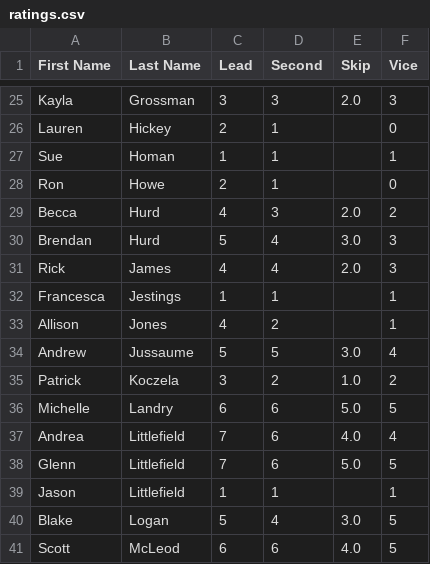
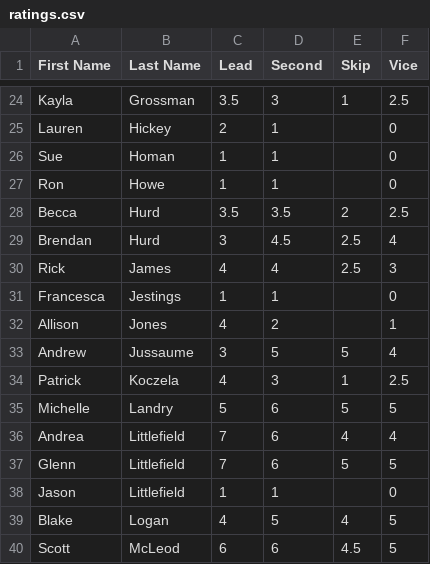
Before and after one commit to herrGagen/sandbox, a CSV file: Curling/ratings.csv, drawn as a sheet; only a part is shown, gaps mark what is left out; addresses are those after the commit; the diff covers the shown part only; the diff names each change by its address in the sheet, - before the commit and + after, or states it on an @@ line.

```diff
--- a/Curling/ratings.csv
+++ b/Curling/ratings.csv
-C24 (Lead): 3
+C24 (Lead): 3.5
-E24 (Skip): 2.0
+E24 (Skip): 1
-F24 (Vice): 3
+F24 (Vice): 2.5
-F26 (Vice): 1
+F26 (Vice): 0
-C27 (Lead): 2
+C27 (Lead): 1
-C28 (Lead): 4
+C28 (Lead): 3.5
-D28 (Second): 3
+D28 (Second): 3.5
-E28 (Skip): 2.0
+E28 (Skip): 2
-F28 (Vice): 2
+F28 (Vice): 2.5
-C29 (Lead): 5
+C29 (Lead): 3
-D29 (Second): 4
+D29 (Second): 4.5
-E29 (Skip): 3.0
+E29 (Skip): 2.5
-F29 (Vice): 3
+F29 (Vice): 4
-E30 (Skip): 2.0
+E30 (Skip): 2.5
-F31 (Vice): 1
+F31 (Vice): 0
-C33 (Lead): 5
+C33 (Lead): 3
-E33 (Skip): 3.0
+E33 (Skip): 5
-C34 (Lead): 3
+C34 (Lead): 4
-D34 (Second): 2
+D34 (Second): 3
-E34 (Skip): 1.0
+E34 (Skip): 1
-F34 (Vice): 2
+F34 (Vice): 2.5
-C35 (Lead): 6
+C35 (Lead): 5
-E35 (Skip): 5.0
+E35 (Skip): 5
-E36 (Skip): 4.0
+E36 (Skip): 4
-E37 (Skip): 5.0
+E37 (Skip): 5
-F38 (Vice): 1
+F38 (Vice): 0
-C39 (Lead): 5
+C39 (Lead): 4
-D39 (Second): 4
+D39 (Second): 5
-E39 (Skip): 3.0
+E39 (Skip): 4
-E40 (Skip): 4.0
+E40 (Skip): 4.5
```
Also changed, not shown: 1 removed row and 75 edited cells elsewhere in this file, Curling/roster.csv, Curling/sheet_count.csv, 1 other file.
